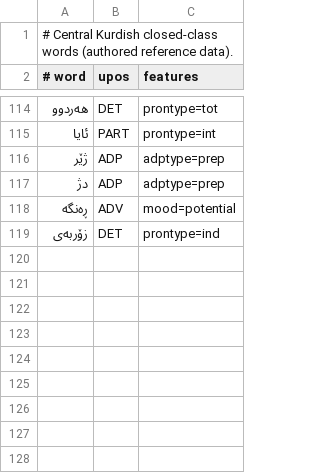
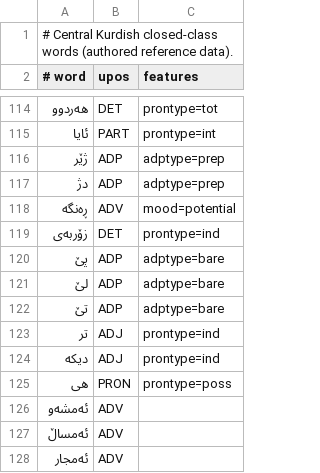
Before and after one commit to 0xdolan/zimankit, a TSV file: zimankit/data/ckb_function_words.tsv, drawn as a sheet; only a part is shown, gaps mark what is left out; the diff names each change by its address in the sheet, - before the commit and + after, or states it on an @@ line.

```diff
--- a/zimankit/data/ckb_function_words.tsv
+++ b/zimankit/data/ckb_function_words.tsv
+row 120: پێ | ADP | adptype=bare
+row 121: لێ | ADP | adptype=bare
+row 122: تێ | ADP | adptype=bare
+row 123: تر | ADJ | prontype=ind
+row 124: دیکە | ADJ | prontype=ind
+row 125: هی | PRON | prontype=poss
+row 126: ئەمشەو | ADV
+row 127: ئەمساڵ | ADV
+row 128: ئەمجار | ADV
```
Also changed, not shown: output/ckb/sample_clean_wordlist_ckb.csv, 20 other files.
